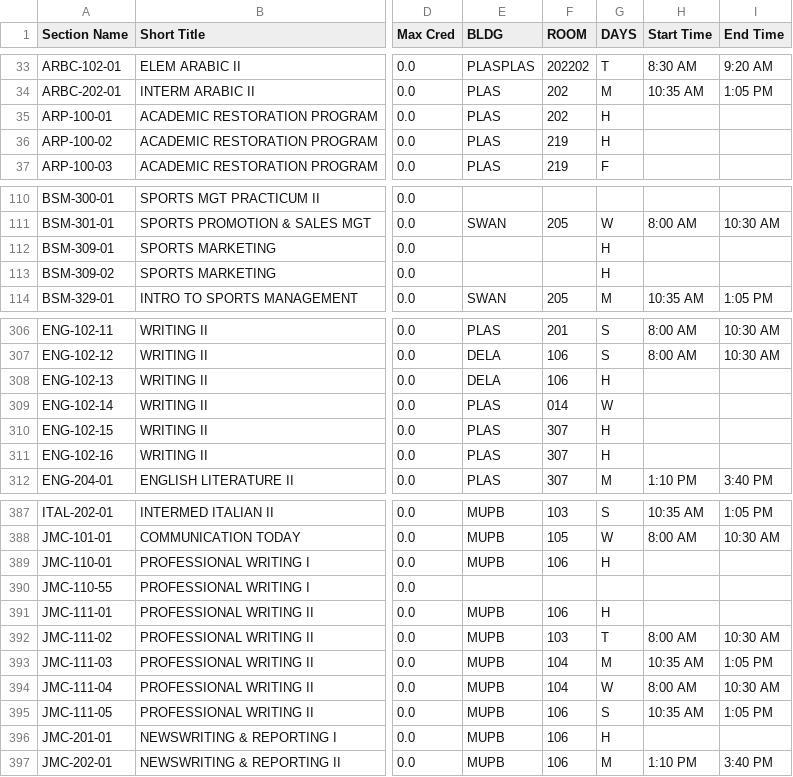
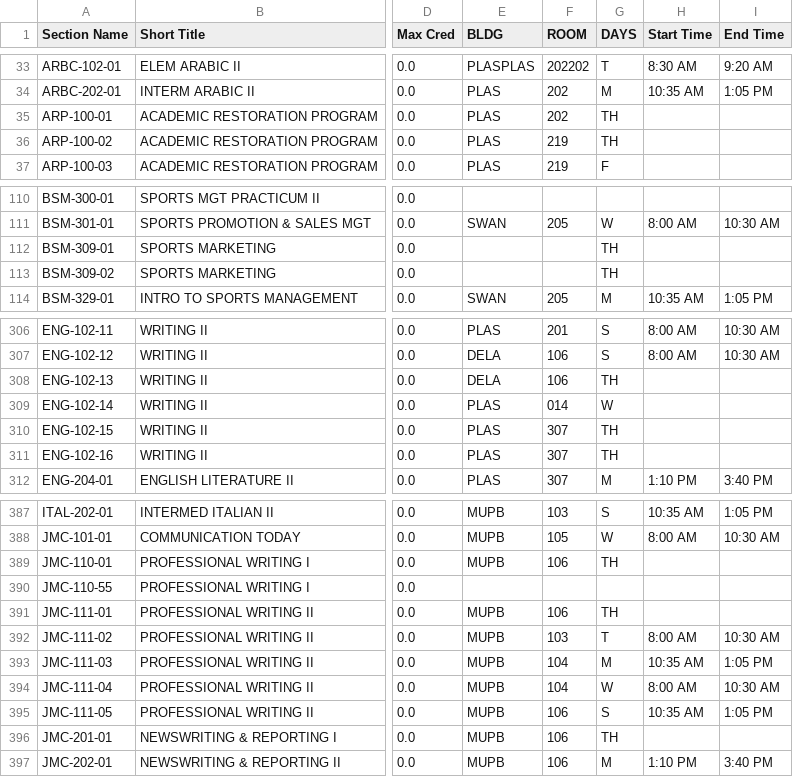
Before and after one commit to steveyann11/CS-390-Project, a CSV file: application/CSV_Files/CourseOfferings24SP-FinalReset.csv, drawn as a sheet; only a part is shown, gaps mark what is left out; the diff covers the shown part only; the diff names each change by its address in the sheet, - before the commit and + after, or states it on an @@ line.

```diff
--- a/application/CSV_Files/CourseOfferings24SP-FinalReset.csv
+++ b/application/CSV_Files/CourseOfferings24SP-FinalReset.csv
-G35:G36 (DAYS): H
+G35:G36 (DAYS): TH
-G112:G113 (DAYS): H
+G112:G113 (DAYS): TH
-G308 (DAYS): H
+G308 (DAYS): TH
-G310:G311 (DAYS): H
+G310:G311 (DAYS): TH
-G389 (DAYS): H
+G389 (DAYS): TH
-G391 (DAYS): H
+G391 (DAYS): TH
-G396 (DAYS): H
+G396 (DAYS): TH
```
Also changed, not shown: 25 edited cells elsewhere in this file, application/CSV_Files/CourseOfferings24SP-RegularClassReset.csv, application/CSV_Files/CourseOfferings24SP.csv, 1 other file.
